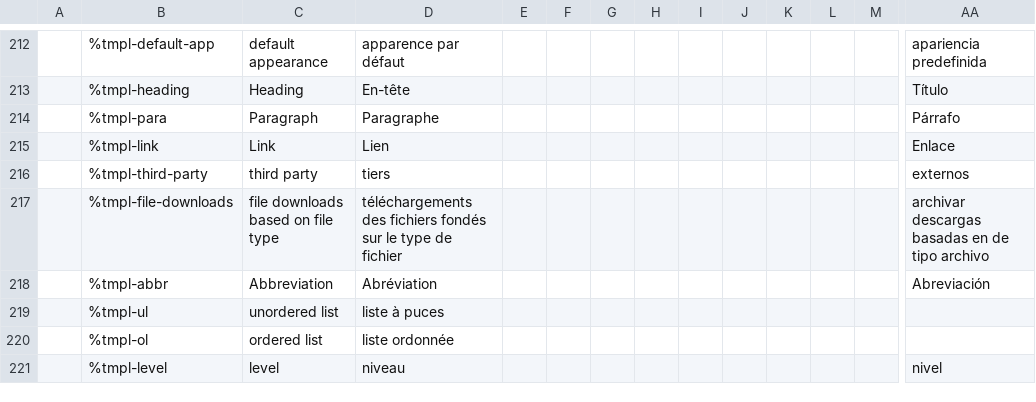
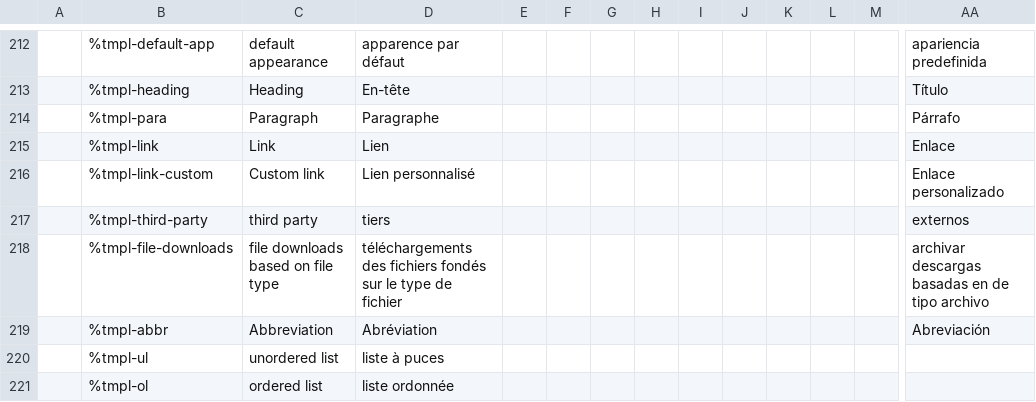
Before and after one commit to wet-boew/wet-boew, a CSV file: src/js/i18n/i18n.csv, drawn as a sheet; only a part is shown, gaps mark what is left out; the shorter side is filled out with more unchanged rows; rows hold the shown columns only; the diff names each change by its address in the sheet, - before the commit and + after, or states it on an @@ line.

Commit message:
Added 'Custom link' to i18n.csv.

```diff
--- a/src/js/i18n/i18n.csv
+++ b/src/js/i18n/i18n.csv
+row 216:  | %tmpl-link-custom | Custom link | Lien personnalisé |  |  |  |  |  |  |  |  |  | Enlace personalizado
```
